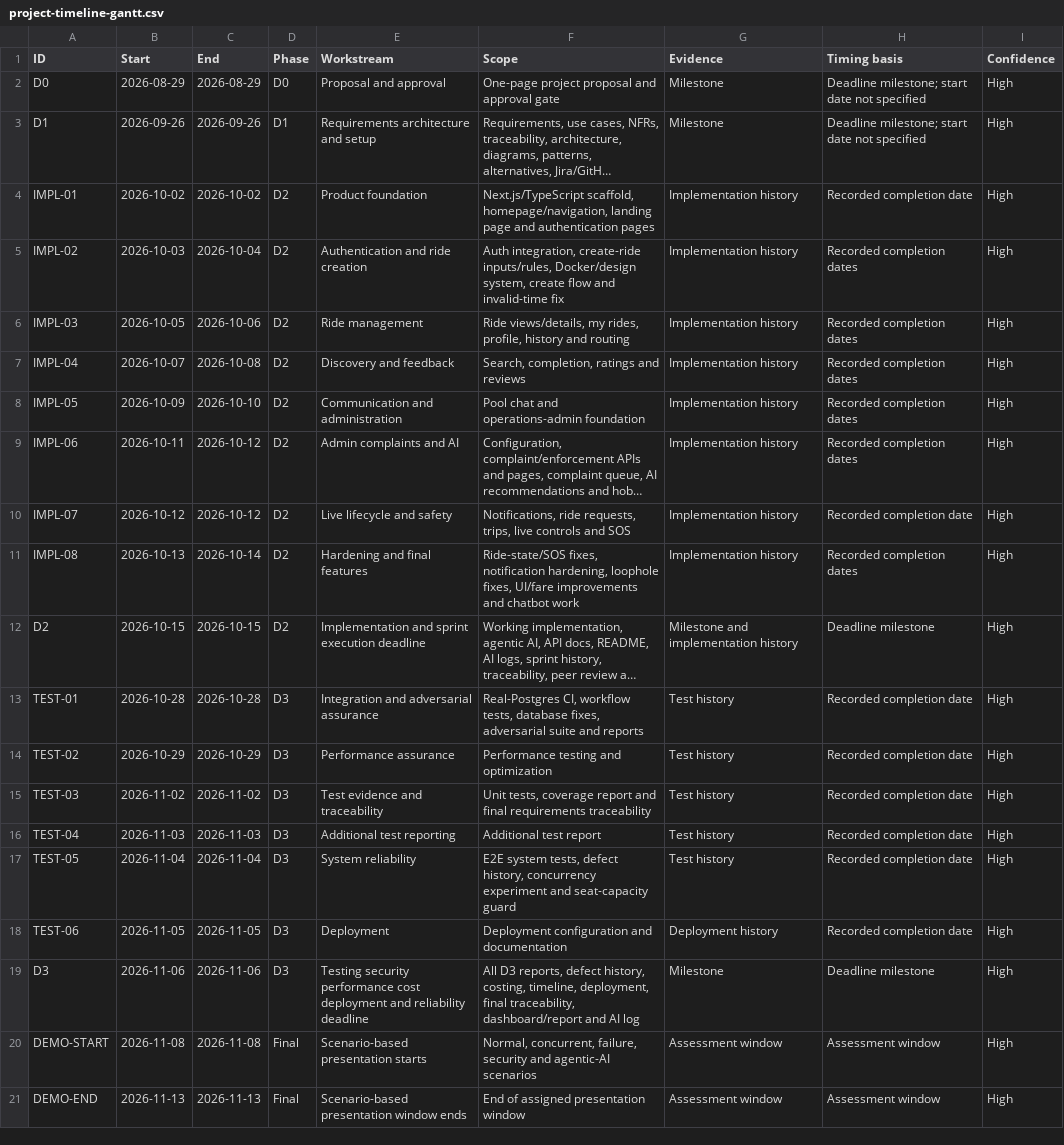
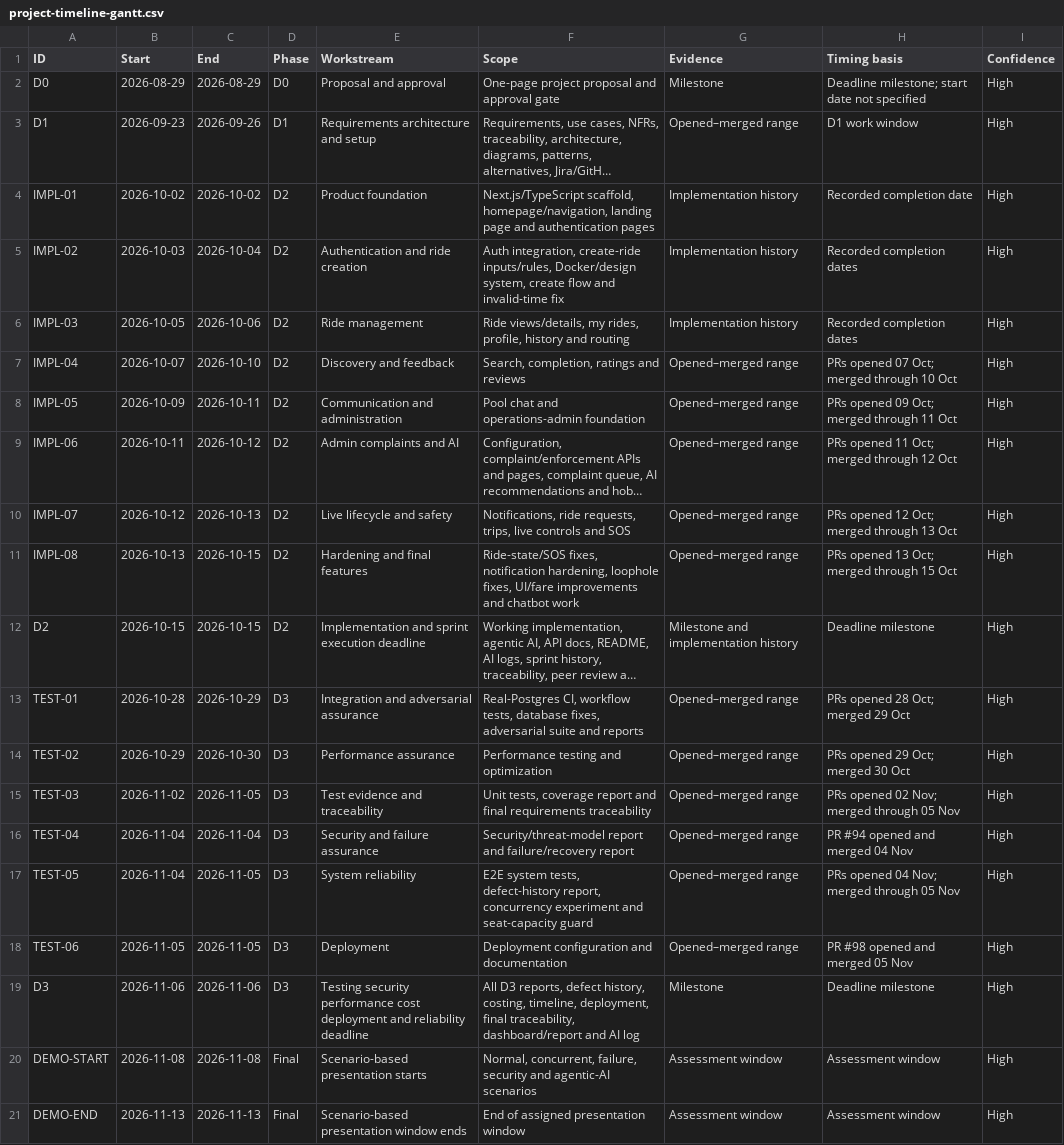
Before and after one commit to CS455-Carpooling/Campus_Ridepooling_Automation, a CSV file: Deliverables/D3/project-timeline-gantt.csv, drawn as a sheet; long unchanged cells end in …; the diff names each change by its address in the sheet, - before the commit and + after, or states it on an @@ line.

Commit message:
docs: update timeline data

```diff
--- a/Deliverables/D3/project-timeline-gantt.csv
+++ b/Deliverables/D3/project-timeline-gantt.csv
-B3 (Start): 2026-09-26
+B3 (Start): 2026-09-23
-G3 (Evidence): Milestone
+G3 (Evidence): Opened–merged range
-H3 (Timing basis): Deadline milestone; start date not specified
+H3 (Timing basis): D1 work window
-C7 (End): 2026-10-08
+C7 (End): 2026-10-10
-G7:G11 (Evidence): Implementation history
+G7:G11 (Evidence): Opened–merged range
-H7 (Timing basis): Recorded completion dates
+H7 (Timing basis): PRs opened 07 Oct; merged through 10 Oct
-C8 (End): 2026-10-10
+C8 (End): 2026-10-11
-H8 (Timing basis): Recorded completion dates
+H8 (Timing basis): PRs opened 09 Oct; merged through 11 Oct
-H9 (Timing basis): Recorded completion dates
+H9 (Timing basis): PRs opened 11 Oct; merged through 12 Oct
-C10 (End): 2026-10-12
+C10 (End): 2026-10-13
-H10 (Timing basis): Recorded completion date
+H10 (Timing basis): PRs opened 12 Oct; merged through 13 Oct
-C11 (End): 2026-10-14
+C11 (End): 2026-10-15
-H11 (Timing basis): Recorded completion dates
+H11 (Timing basis): PRs opened 13 Oct; merged through 15 Oct
-C13 (End): 2026-10-28
+C13 (End): 2026-10-29
-G13:G17 (Evidence): Test history
+G13:G17 (Evidence): Opened–merged range
-H13 (Timing basis): Recorded completion date
+H13 (Timing basis): PRs opened 28 Oct; merged 29 Oct
-C14 (End): 2026-10-29
+C14 (End): 2026-10-30
-H14 (Timing basis): Recorded completion date
+H14 (Timing basis): PRs opened 29 Oct; merged 30 Oct
-C15 (End): 2026-11-02
+C15 (End): 2026-11-05
-H15 (Timing basis): Recorded completion date
+H15 (Timing basis): PRs opened 02 Nov; merged through 05 Nov
-B16 (Start): 2026-11-03
+B16 (Start): 2026-11-04
-C16 (End): 2026-11-03
+C16 (End): 2026-11-04
-E16 (Workstream): Additional test reporting
+E16 (Workstream): Security and failure assurance
-F16 (Scope): Additional test report
+F16 (Scope): Security/threat-model report and failure/recovery report
-H16 (Timing basis): Recorded completion date
+H16 (Timing basis): PR #94 opened and merged 04 Nov
-C17 (End): 2026-11-04
+C17 (End): 2026-11-05
-F17 (Scope): …system tests, defect history, concurrency experiment…
+F17 (Scope): …system tests, defect-history report, concurrency experiment…
-H17 (Timing basis): Recorded completion date
+H17 (Timing basis): PRs opened 04 Nov; merged through 05 Nov
-G18 (Evidence): Deployment history
+G18 (Evidence): Opened–merged range
-H18 (Timing basis): Recorded completion date
+H18 (Timing basis): PR #98 opened and merged 05 Nov
```
